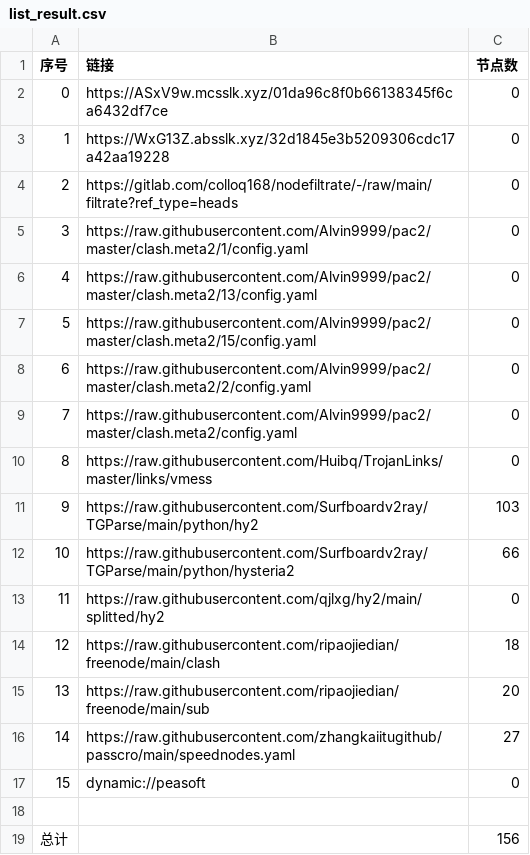
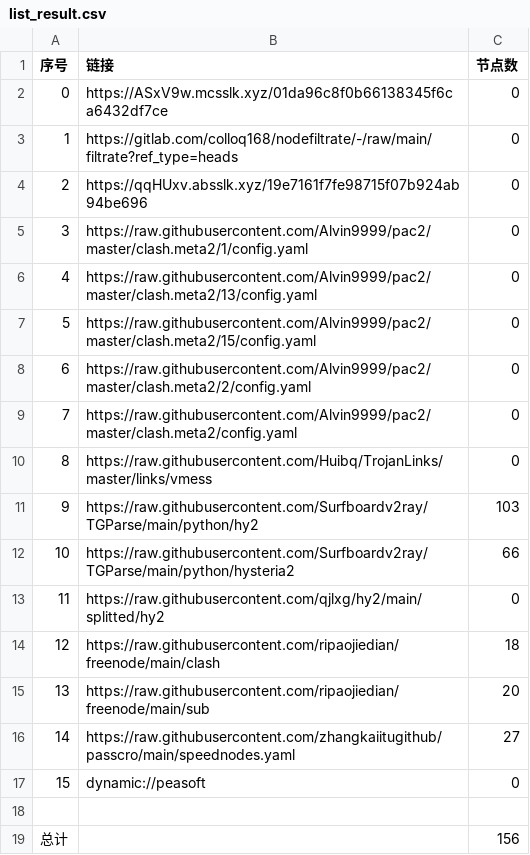
Before and after one commit to hicass-1102/AutoMergePublicNodes, a CSV file: list_result.csv, drawn as a sheet.

```diff
--- a/list_result.csv
+++ b/list_result.csv
@@ -2,4 +2,4 @@
 0,https://ASxV9w.mcsslk.xyz/01da96c8f0b66138345f6ca6432df7ce,0
-1,https://WxG13Z.absslk.xyz/32d1845e3b5209306cdc17a42aa19228,0
-2,https://gitlab.com/colloq168/nodefiltrate/-/raw/main/filtrate?ref_type=heads,0
+1,https://gitlab.com/colloq168/nodefiltrate/-/raw/main/filtrate?ref_type=heads,0
+2,https://qqHUxv.absslk.xyz/19e7161f7fe98715f07b924ab94be696,0
 3,https://raw.githubusercontent.com/Alvin9999/pac2/master/clash.meta2/1/config.yaml,0
```
Also changed, not shown: 5 other files.
